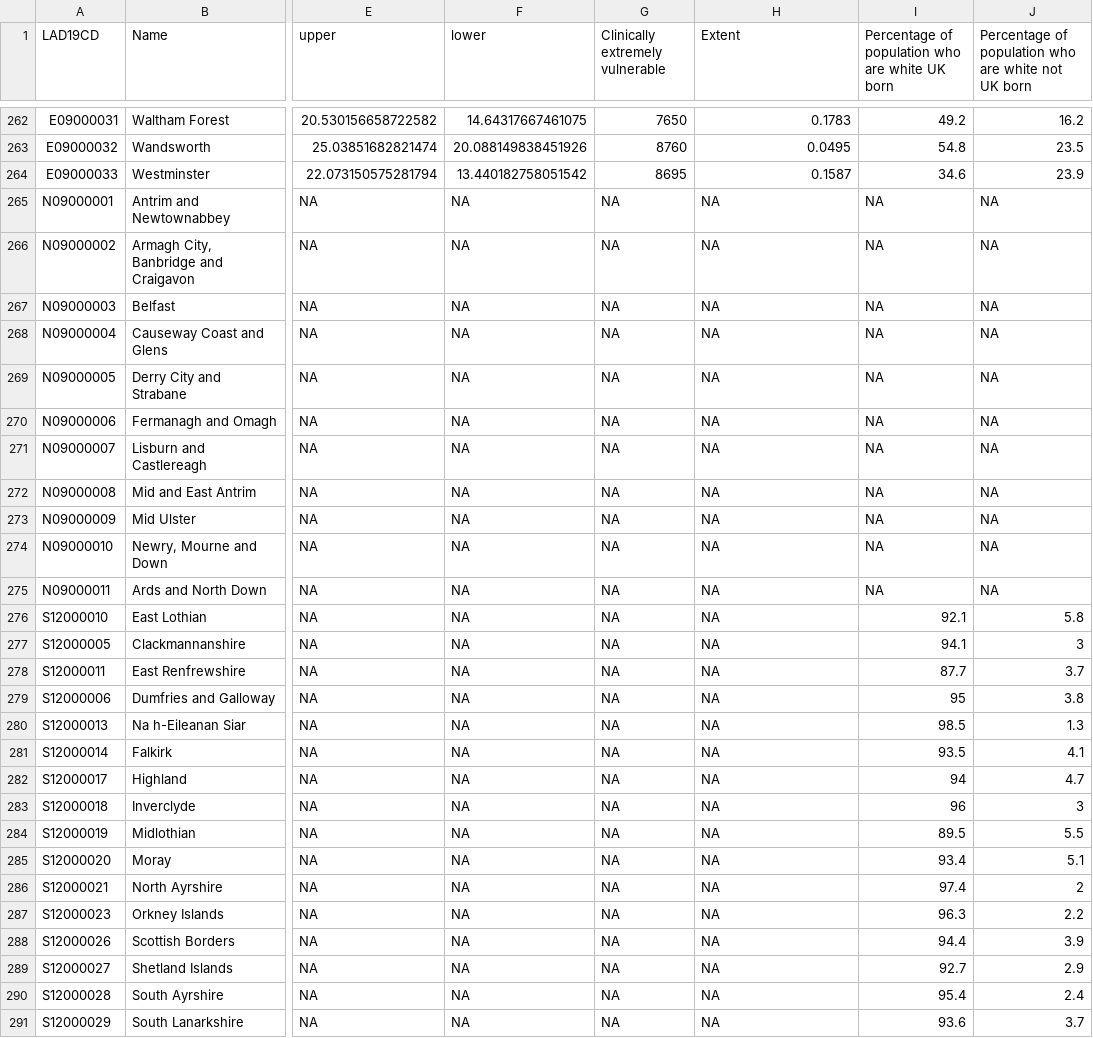
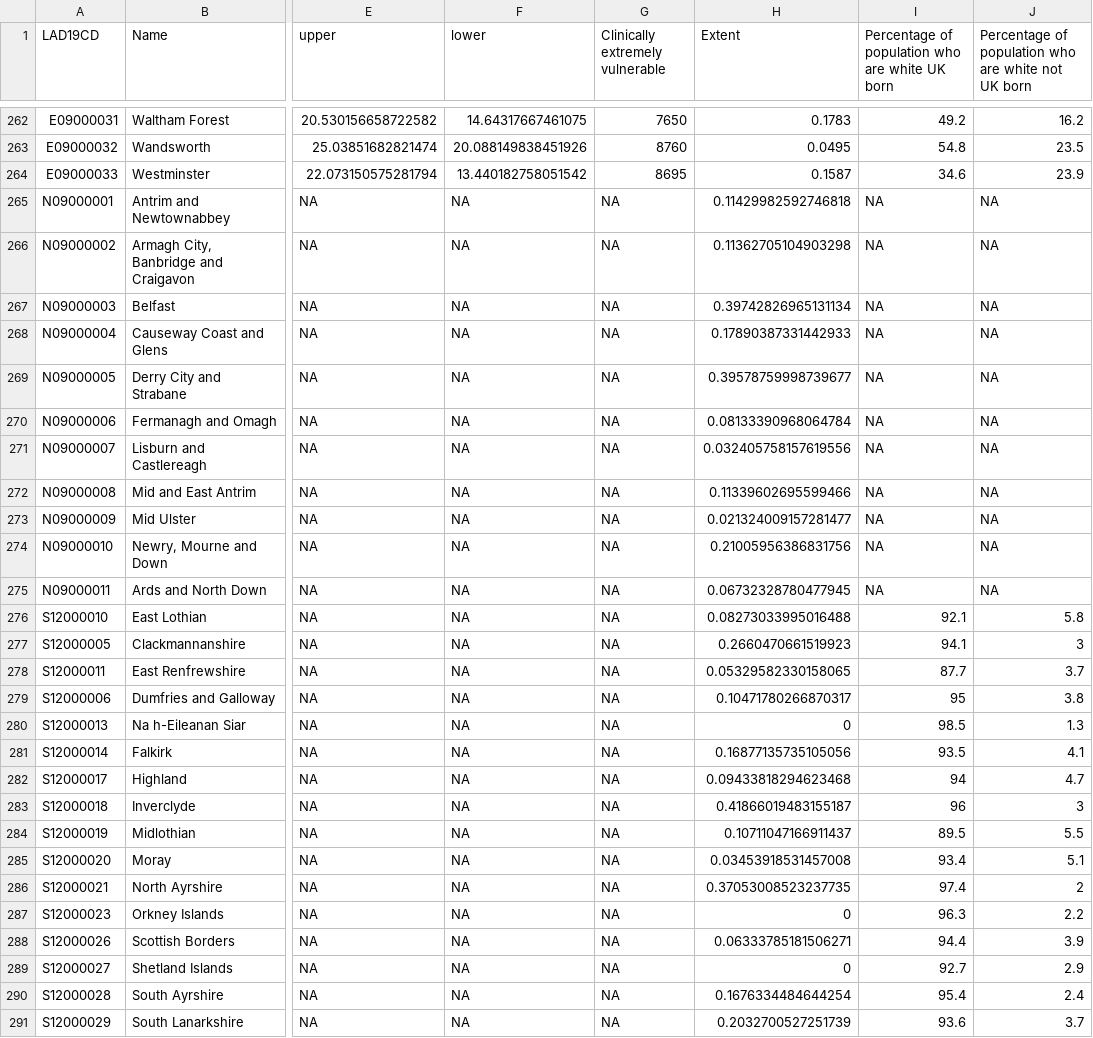
Before and after one commit to britishredcrosssociety/local-lockdown, a CSV file: data/local authority stats.csv, drawn as a sheet; only a part is shown, gaps mark what is left out; the diff covers the shown part only; the diff names each change by its address in the sheet, - before the commit and + after, or states it on an @@ line.

Commit message:
Added Scotland and NI deprivation stats

```diff
--- a/data/local authority stats.csv
+++ b/data/local authority stats.csv
-H265 (Extent): NA
+H265 (Extent): 0.11429982592746818
-H266 (Extent): NA
+H266 (Extent): 0.11362705104903298
-H267 (Extent): NA
+H267 (Extent): 0.39742826965131134
-H268 (Extent): NA
+H268 (Extent): 0.17890387331442933
-H269 (Extent): NA
+H269 (Extent): 0.39578759998739677
-H270 (Extent): NA
+H270 (Extent): 0.08133390968064784
-H271 (Extent): NA
+H271 (Extent): 0.032405758157619556
-H272 (Extent): NA
+H272 (Extent): 0.11339602695599466
-H273 (Extent): NA
+H273 (Extent): 0.021324009157281477
-H274 (Extent): NA
+H274 (Extent): 0.21005956386831756
-H275 (Extent): NA
+H275 (Extent): 0.06732328780477945
-H276 (Extent): NA
+H276 (Extent): 0.08273033995016488
-H277 (Extent): NA
+H277 (Extent): 0.2660470661519923
-H278 (Extent): NA
+H278 (Extent): 0.05329582330158065
-H279 (Extent): NA
+H279 (Extent): 0.10471780266870317
-H280 (Extent): NA
+H280 (Extent): 0
-H281 (Extent): NA
+H281 (Extent): 0.16877135735105056
-H282 (Extent): NA
+H282 (Extent): 0.09433818294623468
-H283 (Extent): NA
+H283 (Extent): 0.41866019483155187
-H284 (Extent): NA
+H284 (Extent): 0.10711047166911437
-H285 (Extent): NA
+H285 (Extent): 0.03453918531457008
-H286 (Extent): NA
+H286 (Extent): 0.37053008523237735
-H287 (Extent): NA
+H287 (Extent): 0
-H288 (Extent): NA
+H288 (Extent): 0.06333785181506271
-H289 (Extent): NA
+H289 (Extent): 0
-H290 (Extent): NA
+H290 (Extent): 0.1676334484644254
-H291 (Extent): NA
+H291 (Extent): 0.2032700527251739
```
Also changed, not shown: 16 edited cells elsewhere in this file, 2 other files.
